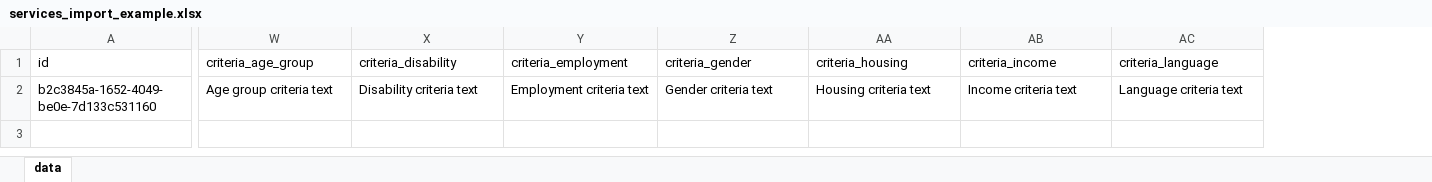
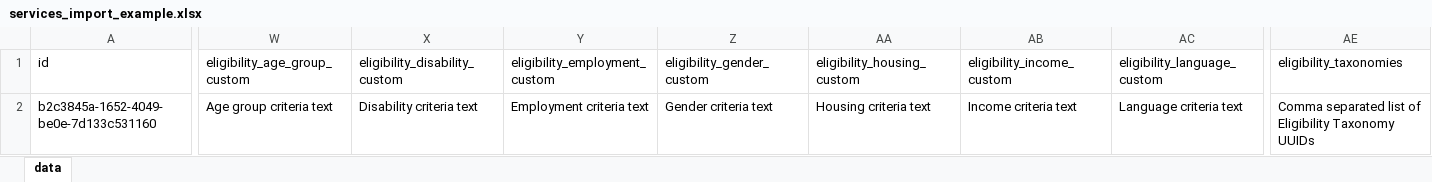
Before and after one commit to RoyalBoroughKingston/ck-api-v2, an Excel workbook: public/downloads/services_import_example.xlsx, sheet data, drawn as a sheet; only a part is shown, gaps mark what is left out; values as stored, in another font and other column widths than the file's, no borders; charts and pictures not drawn; the diff covers the shown part only; the diff names each change by its address in the sheet, - before the commit and + after, or states it on an @@ line.

Commit message:
Added service eligibility fields to csv service import (#79)

```diff
--- a/public/downloads/services_import_example.xlsx (sheet data)
+++ b/public/downloads/services_import_example.xlsx (sheet data)
+column AE (eligibility_taxonomies), row 2: Comma separated list of Eligibility Taxonomy UUIDs
-W1: criteria_age_group
+W1: eligibility_age_group_custom
-X1: criteria_disability
+X1: eligibility_disability_custom
-Y1: criteria_employment
+Y1: eligibility_employment_custom
-Z1: criteria_gender
+Z1: eligibility_gender_custom
-AA1: criteria_housing
+AA1: eligibility_housing_custom
-AB1: criteria_income
+AB1: eligibility_income_custom
-AC1: criteria_language
+AC1: eligibility_language_custom
```
Also changed, not shown: 1 edited cell elsewhere in this sheet, charts or pictures, 3 other files.
